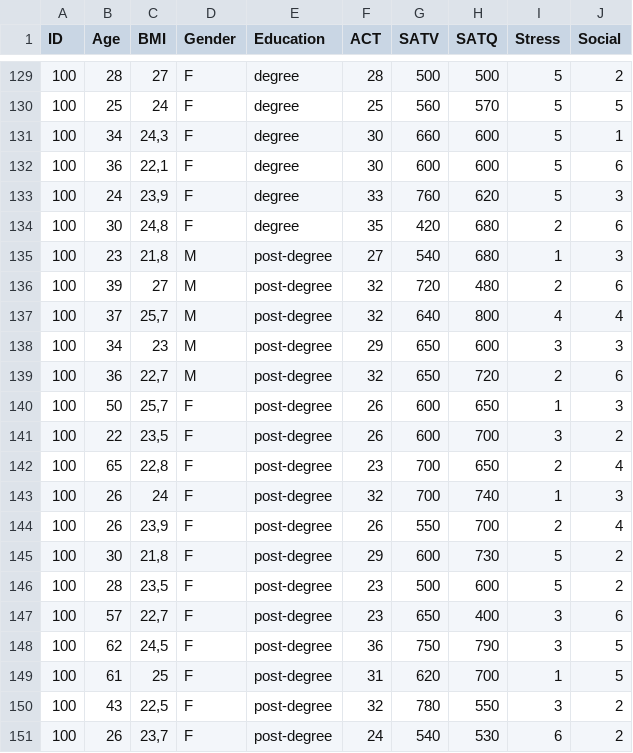
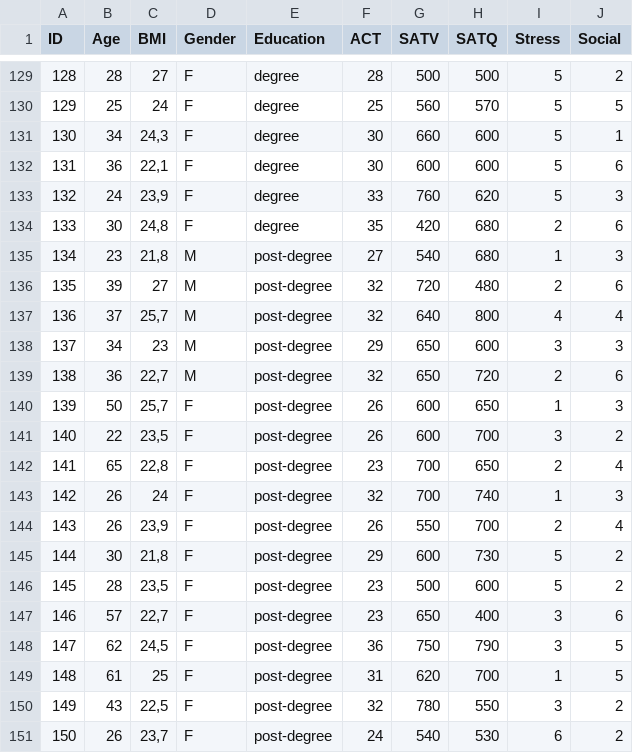
Before and after one commit to LuZhang-136/Courses, a CSV file: Phd_neuroscience/test.csv, drawn as a sheet; only a part is shown, gaps mark what is left out; the diff covers the shown part only.

```diff
--- a/Phd_neuroscience/test.csv
+++ b/Phd_neuroscience/test.csv
@@ -129,23 +129,23 @@
-100;28;27;F;degree;28;500;500;5;2
-100;25;24;F;degree;25;560;570;5;5
-100;34;24,3;F;degree;30;660;600;5;1
-100;36;22,1;F;degree;30;600;600;5;6
-100;24;23,9;F;degree;33;760;620;5;3
-100;30;24,8;F;degree;35;420;680;2;6
-100;23;21,8;M;post-degree;27;540;680;1;3
-100;39;27;M;post-degree;32;720;480;2;6
-100;37;25,7;M;post-degree;32;640;800;4;4
-100;34;23;M;post-degree;29;650;600;3;3
-100;36;22,7;M;post-degree;32;650;720;2;6
-100;50;25,7;F;post-degree;26;600;650;1;3
-100;22;23,5;F;post-degree;26;600;700;3;2
-100;65;22,8;F;post-degree;23;700;650;2;4
-100;26;24;F;post-degree;32;700;740;1;3
-100;26;23,9;F;post-degree;26;550;700;2;4
-100;30;21,8;F;post-degree;29;600;730;5;2
-100;28;23,5;F;post-degree;23;500;600;5;2
-100;57;22,7;F;post-degree;23;650;400;3;6
-100;62;24,5;F;post-degree;36;750;790;3;5
-100;61;25;F;post-degree;31;620;700;1;5
-100;43;22,5;F;post-degree;32;780;550;3;2
-100;26;23,7;F;post-degree;24;540;530;6;2
+128;28;27;F;degree;28;500;500;5;2
+129;25;24;F;degree;25;560;570;5;5
+130;34;24,3;F;degree;30;660;600;5;1
+131;36;22,1;F;degree;30;600;600;5;6
+132;24;23,9;F;degree;33;760;620;5;3
+133;30;24,8;F;degree;35;420;680;2;6
+134;23;21,8;M;post-degree;27;540;680;1;3
+135;39;27;M;post-degree;32;720;480;2;6
+136;37;25,7;M;post-degree;32;640;800;4;4
+137;34;23;M;post-degree;29;650;600;3;3
+138;36;22,7;M;post-degree;32;650;720;2;6
+139;50;25,7;F;post-degree;26;600;650;1;3
+140;22;23,5;F;post-degree;26;600;700;3;2
+141;65;22,8;F;post-degree;23;700;650;2;4
+142;26;24;F;post-degree;32;700;740;1;3
+143;26;23,9;F;post-degree;26;550;700;2;4
+144;30;21,8;F;post-degree;29;600;730;5;2
+145;28;23,5;F;post-degree;23;500;600;5;2
+146;57;22,7;F;post-degree;23;650;400;3;6
+147;62;24,5;F;post-degree;36;750;790;3;5
+148;61;25;F;post-degree;31;620;700;1;5
+149;43;22,5;F;post-degree;32;780;550;3;2
+150;26;23,7;F;post-degree;24;540;530;6;2
```
Also changed, not shown: 27 edited cells elsewhere in this file.
